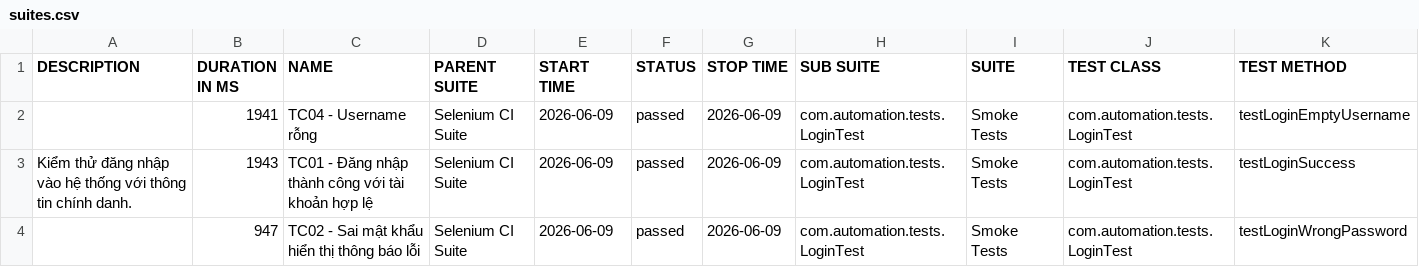
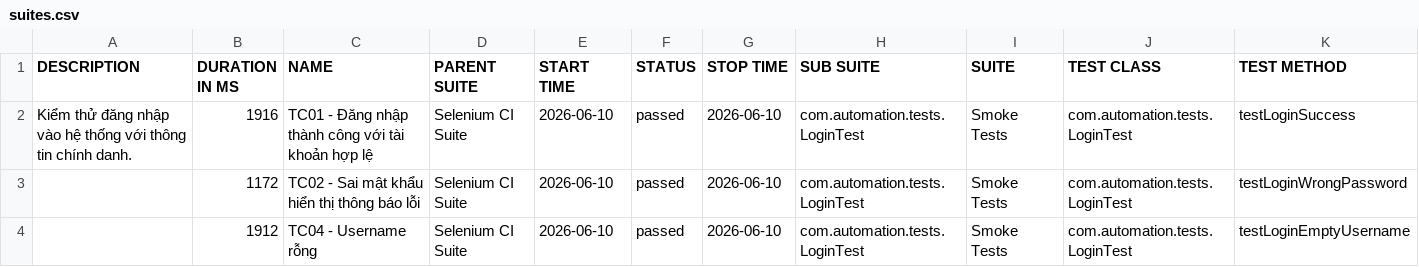
Before and after one commit to huyhuy23022004/Lab11_BuiNgocHuy_1150080137_CNPM2, a CSV file: data/suites.csv, drawn as a sheet.

```diff
--- a/data/suites.csv
+++ b/data/suites.csv
@@ -1,4 +1,4 @@
 "DESCRIPTION","DURATION IN MS","NAME","PARENT SUITE","START TIME","STATUS","STOP TIME","SUB SUITE","SUITE","TEST CLASS","TEST METHOD"
-"","1941","TC04 - Username rỗng","Selenium CI Suite","2026-06-09","passed","2026-06-09","com.automation.tests.LoginTest","Smoke Tests","com.automation.tests.LoginTest","testLoginEmptyUsername"
-"Kiểm thử đăng nhập vào hệ thống với thông tin chính danh.","1943","TC01 - Đăng nhập thành công với tài khoản hợp lệ","Selenium CI Suite","2026-06-09","passed","2026-06-09","com.automation.tests.LoginTest","Smoke Tests","com.automation.tests.LoginTest","testLoginSuccess"
-"","947","TC02 - Sai mật khẩu hiển thị thông báo lỗi","Selenium CI Suite","2026-06-09","passed","2026-06-09","com.automation.tests.LoginTest","Smoke Tests","com.automation.tests.LoginTest","testLoginWrongPassword"
+"Kiểm thử đăng nhập vào hệ thống với thông tin chính danh.","1916","TC01 - Đăng nhập thành công với tài khoản hợp lệ","Selenium CI Suite","2026-06-10","passed","2026-06-10","com.automation.tests.LoginTest","Smoke Tests","com.automation.tests.LoginTest","testLoginSuccess"
+"","1172","TC02 - Sai mật khẩu hiển thị thông báo lỗi","Selenium CI Suite","2026-06-10","passed","2026-06-10","com.automation.tests.LoginTest","Smoke Tests","com.automation.tests.LoginTest","testLoginWrongPassword"
+"","1912","TC04 - Username rỗng","Selenium CI Suite","2026-06-10","passed","2026-06-10","com.automation.tests.LoginTest","Smoke Tests","com.automation.tests.LoginTest","testLoginEmptyUsername"
```
Also changed, not shown: 34 other files.
